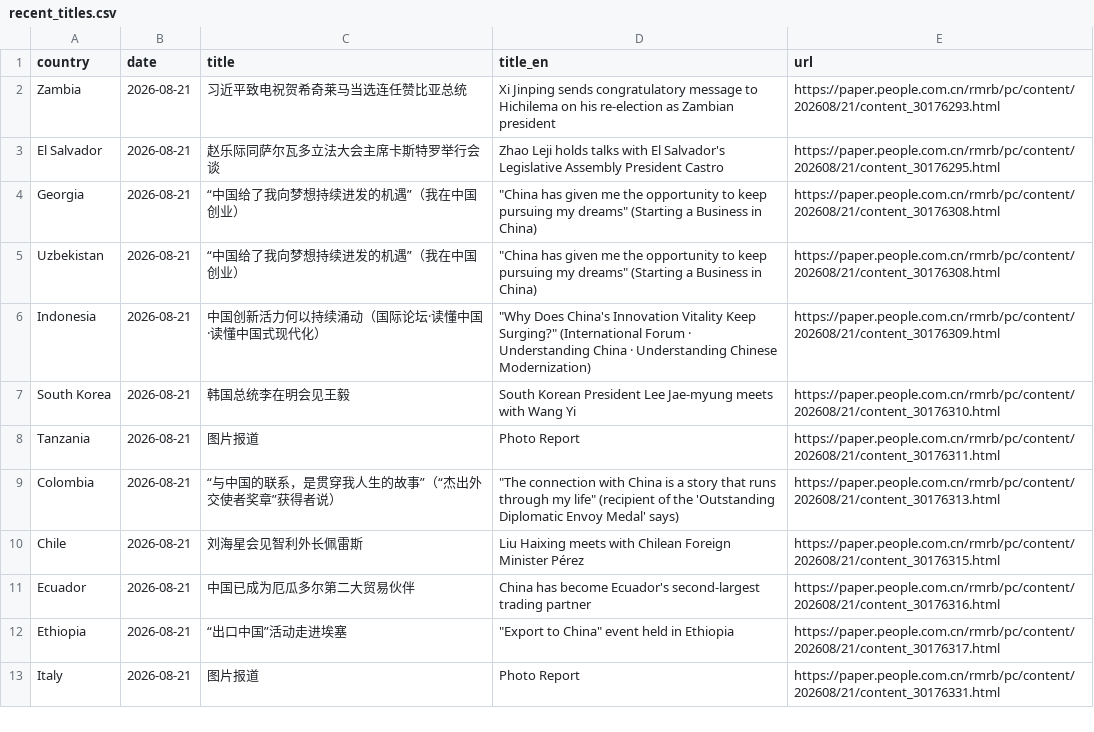
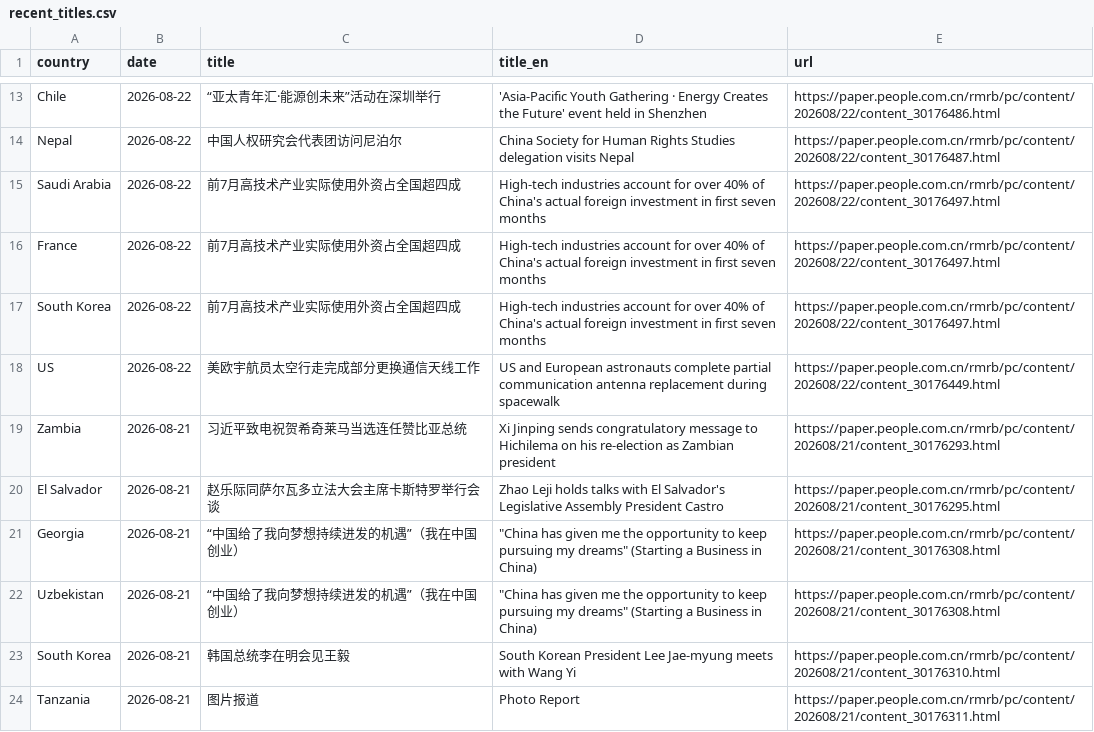
Before and after one commit to siuheiwo/china-foreign-rhetoric-observatory, a CSV file: recent_titles.csv, drawn as a sheet; only a part is shown, gaps mark what is left out; the shorter side is filled out with more unchanged rows; the diff covers the shown part only.

```diff
--- a/recent_titles.csv
+++ b/recent_titles.csv
@@ -2 +13,7 @@ country,date,title,title_en,url
+Chile,2026-08-22,“亚太青年汇·能源创未来”活动在深圳举行,'Asia-Pacific Youth Gathering · Energy Creates the Future' event held in Shenzhen,https://paper.people.com.cn/rmrb/pc/content/202608/22/content_30176486.html
+Nepal,2026-08-22,中国人权研究会代表团访问尼泊尔,China Society for Human Rights Studies delegation visits Nepal,https://paper.people.com.cn/rmrb/pc/content/202608/22/content_30176487.html
+Saudi Arabia,2026-08-22,前7月高技术产业实际使用外资占全国超四成,High-tech industries account for over 40% of China's actual foreign investment in first seven months,https://paper.people.com.cn/rmrb/pc/content/202608/22/content_30176497.html
+France,2026-08-22,前7月高技术产业实际使用外资占全国超四成,High-tech industries account for over 40% of China's actual foreign investment in first seven months,https://paper.people.com.cn/rmrb/pc/content/202608/22/content_30176497.html
+South Korea,2026-08-22,前7月高技术产业实际使用外资占全国超四成,High-tech industries account for over 40% of China's actual foreign investment in first seven months,https://paper.people.com.cn/rmrb/pc/content/202608/22/content_30176497.html
+US,2026-08-22,美欧宇航员太空行走完成部分更换通信天线工作,US and European astronauts complete partial communication antenna replacement during spacewalk,https://paper.people.com.cn/rmrb/pc/content/202608/22/content_30176449.html
 Zambia,2026-08-21,习近平致电祝贺希奇莱马当选连任赞比亚总统,Xi Jinping sends congratulatory message to Hichilema on his re-election as Zambian president,https://paper.people.com.cn/rmrb/pc/content/202608/21/content_30176293.html
@@ -5,3 +22,2 @@ Georgia,2026-08-21,“中国给了我向梦想持续进发的机遇”（我在
 Uzbekistan,2026-08-21,“中国给了我向梦想持续进发的机遇”（我在中国创业）,"""China has given me the opportunity to keep pursuing my dreams"" (Starting a Business in China)",https://paper.people.com.cn/rmrb/pc/content/202608/21/content_30176308.html
-Indonesia,2026-08-21,中国创新活力何以持续涌动（国际论坛·读懂中国·读懂中国式现代化）,"""Why Does China's Innovation Vitality Keep Surging?"" (International Forum · Understanding China · Understanding Chinese Modernization)",https://paper.people.com.cn/rmrb/pc/content/202608/21/content_30176309.html
 South Korea,2026-08-21,韩国总统李在明会见王毅,South Korean President Lee Jae-myung meets with Wang Yi,https://paper.people.com.cn/rmrb/pc/content/202608/21/content_30176310.html
```
Also changed, not shown: 11 added rows and 15 removed rows elsewhere in this file, alarms.csv, negative_titles.csv, 1 other file.
